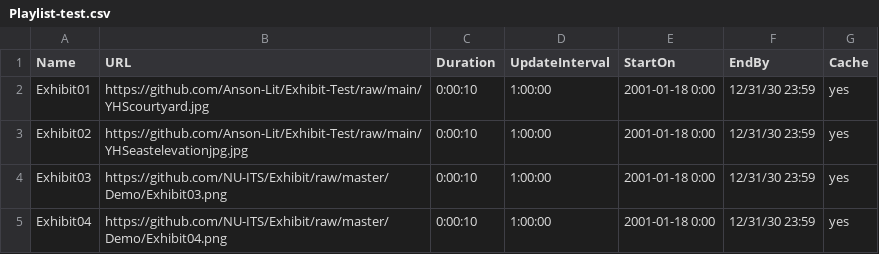
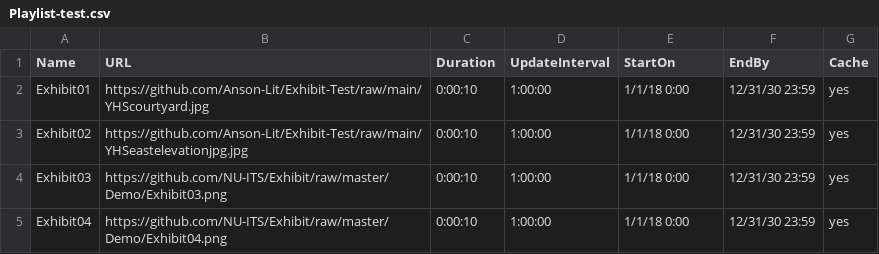
Before and after one commit to Anson-Lit/Exhibit-Test, a CSV file: Playlist-test.csv, drawn as a sheet.

Commit message:
Update Playlist-test.csv

```diff
--- a/Playlist-test.csv
+++ b/Playlist-test.csv
@@ -1,5 +1,5 @@
 Name,URL,Duration,UpdateInterval,StartOn,EndBy,Cache
-Exhibit01,https://github.com/Anson-Lit/Exhibit-Test/raw/main/YHScourtyard.jpg,0:00:10,1:00:00,2001-01-18 0:00,12/31/30 23:59,yes
-Exhibit02,https://github.com/Anson-Lit/Exhibit-Test/raw/main/YHSeastelevationjpg.jpg,0:00:10,1:00:00,2001-01-18 0:00,12/31/30 23:59,yes
-Exhibit03,https://github.com/NU-ITS/Exhibit/raw/master/Demo/Exhibit03.png,0:00:10,1:00:00,2001-01-18 0:00,12/31/30 23:59,yes
-Exhibit04,https://github.com/NU-ITS/Exhibit/raw/master/Demo/Exhibit04.png,0:00:10,1:00:00,2001-01-18 0:00,12/31/30 23:59,yes
+Exhibit01,https://github.com/Anson-Lit/Exhibit-Test/raw/main/YHScourtyard.jpg,0:00:10,1:00:00,1/1/18 0:00,12/31/30 23:59,yes
+Exhibit02,https://github.com/Anson-Lit/Exhibit-Test/raw/main/YHSeastelevationjpg.jpg,0:00:10,1:00:00,1/1/18 0:00,12/31/30 23:59,yes
+Exhibit03,https://github.com/NU-ITS/Exhibit/raw/master/Demo/Exhibit03.png,0:00:10,1:00:00,1/1/18 0:00,12/31/30 23:59,yes
+Exhibit04,https://github.com/NU-ITS/Exhibit/raw/master/Demo/Exhibit04.png,0:00:10,1:00:00,1/1/18 0:00,12/31/30 23:59,yes
```
